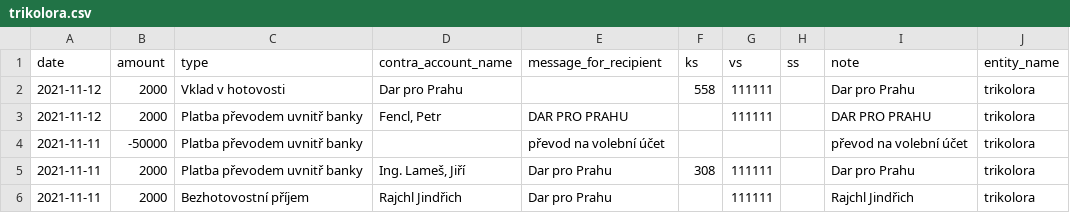
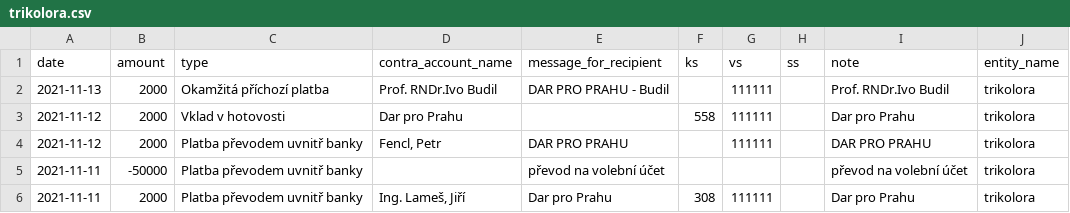
Before and after one commit to opop999/transparent_election_accounts, a CSV file: data/donation_accounts/individual_donation_accounts/trikolora.csv, drawn as a sheet; only a part is shown; the shorter side is filled out with more unchanged rows; the diff names each change by its address in the sheet, - before the commit and + after, or states it on an @@ line.

```diff
--- a/data/donation_accounts/individual_donation_accounts/trikolora.csv
+++ b/data/donation_accounts/individual_donation_accounts/trikolora.csv
+row 2: 2021-11-13 | 2000 | Okamžitá příchozí platba | Prof. RNDr.Ivo Budil | DAR PRO PRAHU - Budil |  | 111111 |  | Prof. RNDr.Ivo Budil | trikolora
```
Also changed, not shown: data/donation_accounts/cs_donation_merged_data.csv, data/donation_accounts/individual_donation_accounts/pirati.csv, 46 other files.
